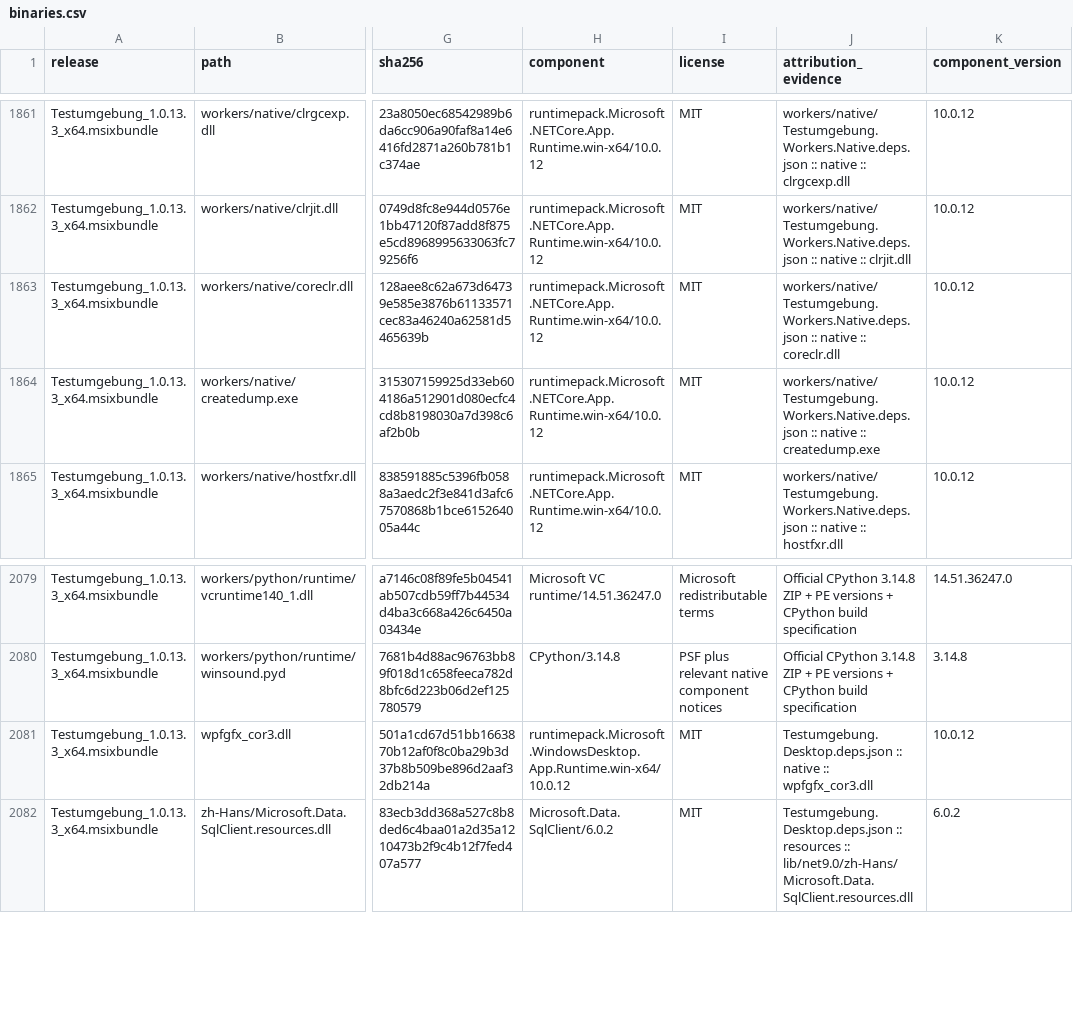
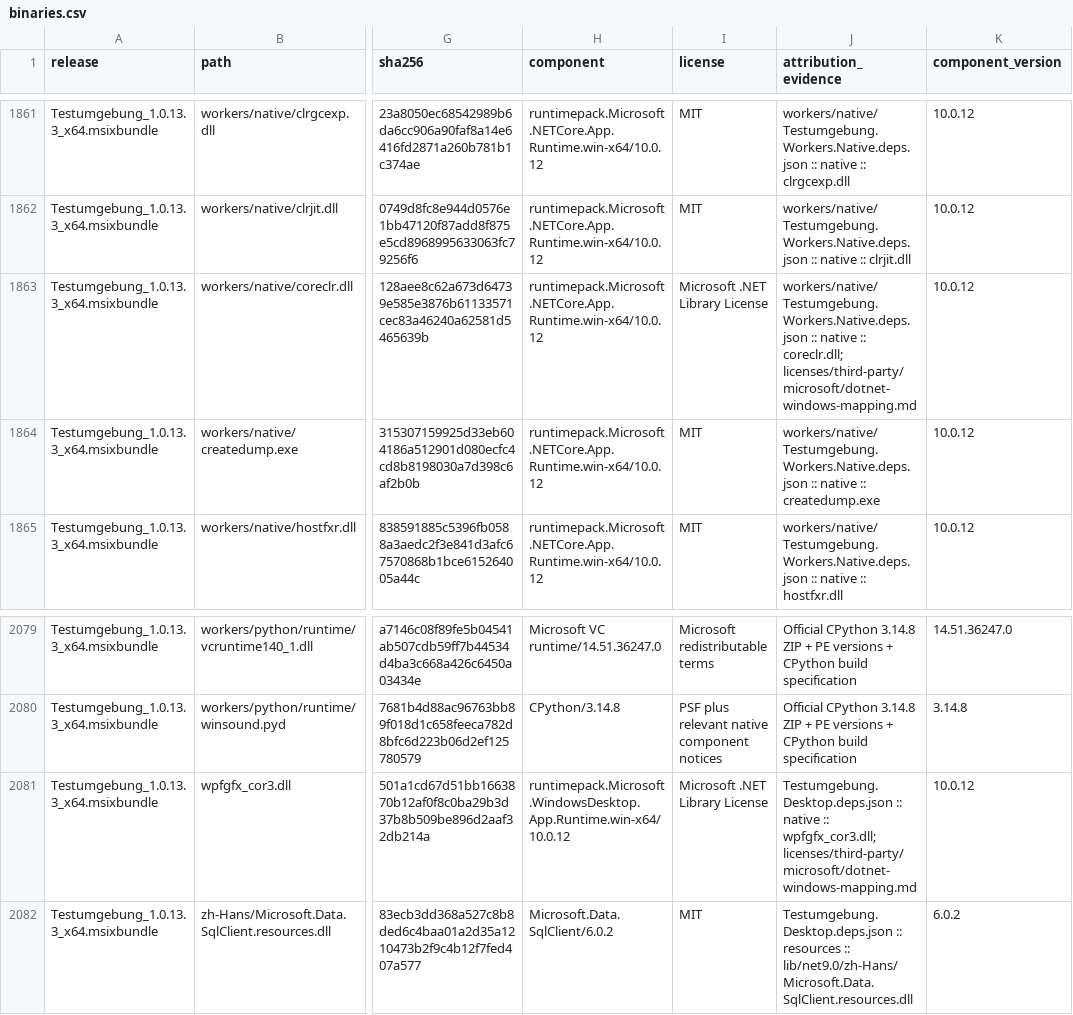
Before and after one commit to bugtesterdani/Testumgebung, a CSV file: docs/licensing/binaries.csv, drawn as a sheet; only a part is shown, gaps mark what is left out; the diff covers the shown part only; the diff names each change by its address in the sheet, - before the commit and + after, or states it on an @@ line.

```diff
--- a/docs/licensing/binaries.csv
+++ b/docs/licensing/binaries.csv
-I1863 (license): MIT
+I1863 (license): Microsoft .NET Library License
-J1863 (attribution_evidence): …native :: coreclr.dll
+J1863 (attribution_evidence): …native :: coreclr.dll; licenses/third-party/microsoft/dotnet-windows-mapping.md
-I2081 (license): MIT
+I2081 (license): Microsoft .NET Library License
-J2081 (attribution_evidence): …native :: wpfgfx_cor3.dll
+J2081 (attribution_evidence): …native :: wpfgfx_cor3.dll; licenses/third-party/microsoft/dotnet-windows-mapping.md
```
Also changed, not shown: 10 edited cells elsewhere in this file, docs/licensing/license-files.csv, docs/licensing/nuget.csv, 33 other files.
